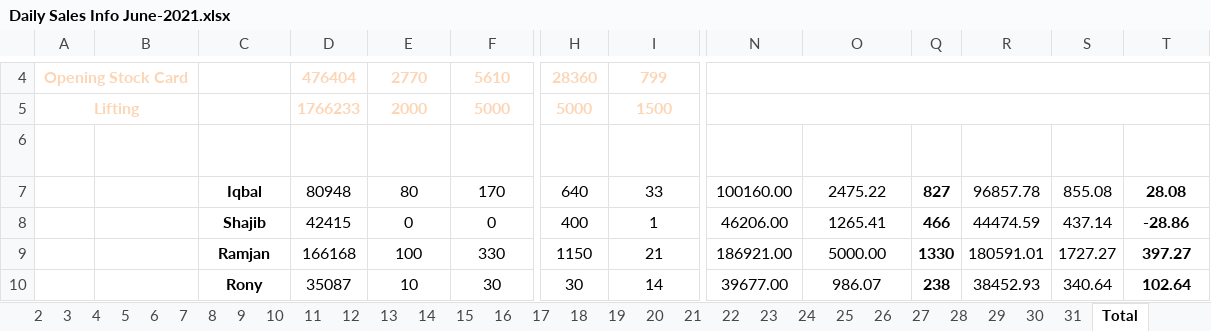
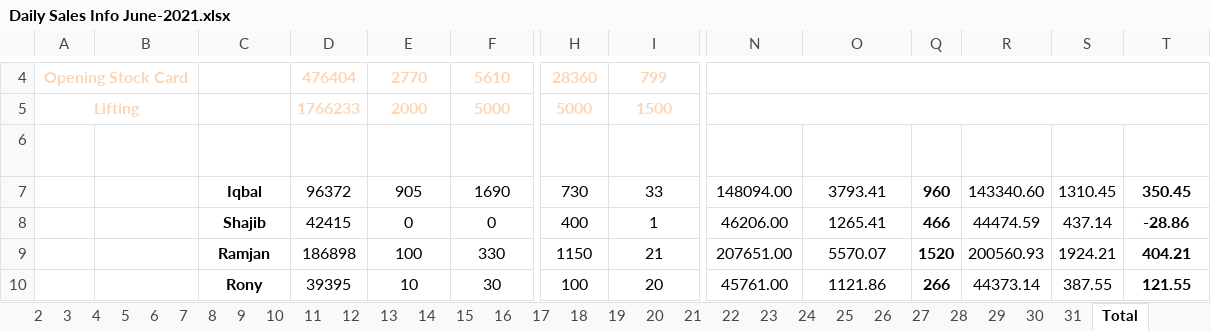
Before and after one commit to aliulkabir/hd, an Excel workbook: June2021/10.06.2021/Daily Sales Info June-2021.xlsx, sheet Total, drawn as a sheet; only a part is shown, gaps mark what is left out; values as stored, in another font and other column widths than the file's, no borders; conditional formats not drawn; the diff covers the shown part only; the diff names each change by its address in the sheet, - before the commit and + after, or states it on an @@ line.

```diff
--- a/June2021/10.06.2021/Daily Sales Info June-2021.xlsx (sheet Total)
+++ b/June2021/10.06.2021/Daily Sales Info June-2021.xlsx (sheet Total)
-D7 (i-Top up): 80948
+D7 (i-Top up): 96372
-E7 (20 S.Card): 80
+E7 (20 S.Card): 905
-F7 (10 S.Card): 170
+F7 (10 S.Card): 1690
-H7 (9 Voice): 640
+H7 (9 Voice): 730
-N7 (Sales Value): 100160.00
+N7 (Sales Value): 148094.00
-O7 (Retail Commi): 2475.22
+O7 (Retail Commi): 3793.41
-Q7 (Cost): 827
+Q7 (Cost): 960
-R7 (Act Value): 96857.78
+R7 (Act Value): 143340.60
-S7 (D. Total Comm): 855.08
+S7 (D. Total Comm): 1310.45
-T7 (Net Profit): 28.08
+T7 (Net Profit): 350.45
-D9 (i-Top up): 166168
+D9 (i-Top up): 186898
-N9 (Sales Value): 186921.00
+N9 (Sales Value): 207651.00
-O9 (Retail Commi): 5000.00
+O9 (Retail Commi): 5570.07
-Q9 (Cost): 1330
+Q9 (Cost): 1520
-R9 (Act Value): 180591.01
+R9 (Act Value): 200560.93
-S9 (D. Total Comm): 1727.27
+S9 (D. Total Comm): 1924.21
-T9 (Net Profit): 397.27
+T9 (Net Profit): 404.21
-D10 (i-Top up): 35087
+D10 (i-Top up): 39395
-H10 (9 Voice): 30
+H10 (9 Voice): 100
-I10 (Sim (M2M)): 14
+I10 (Sim (M2M)): 20
-N10 (Sales Value): 39677.00
+N10 (Sales Value): 45761.00
-O10 (Retail Commi): 986.07
+O10 (Retail Commi): 1121.86
-Q10 (Cost): 238
+Q10 (Cost): 266
-R10 (Act Value): 38452.93
+R10 (Act Value): 44373.14
-S10 (D. Total Comm): 340.64
+S10 (D. Total Comm): 387.55
-T10 (Net Profit): 102.64
+T10 (Net Profit): 121.55
```
Also changed, not shown: 101 edited cells elsewhere in this sheet, sheet 12, sheet 31, sheet 13, sheet 14, sheet 16, sheet 17, 14 more sheets, hidden cells, June2021/10.06.2021/Bank Statement.xlsx, 5 other files.
